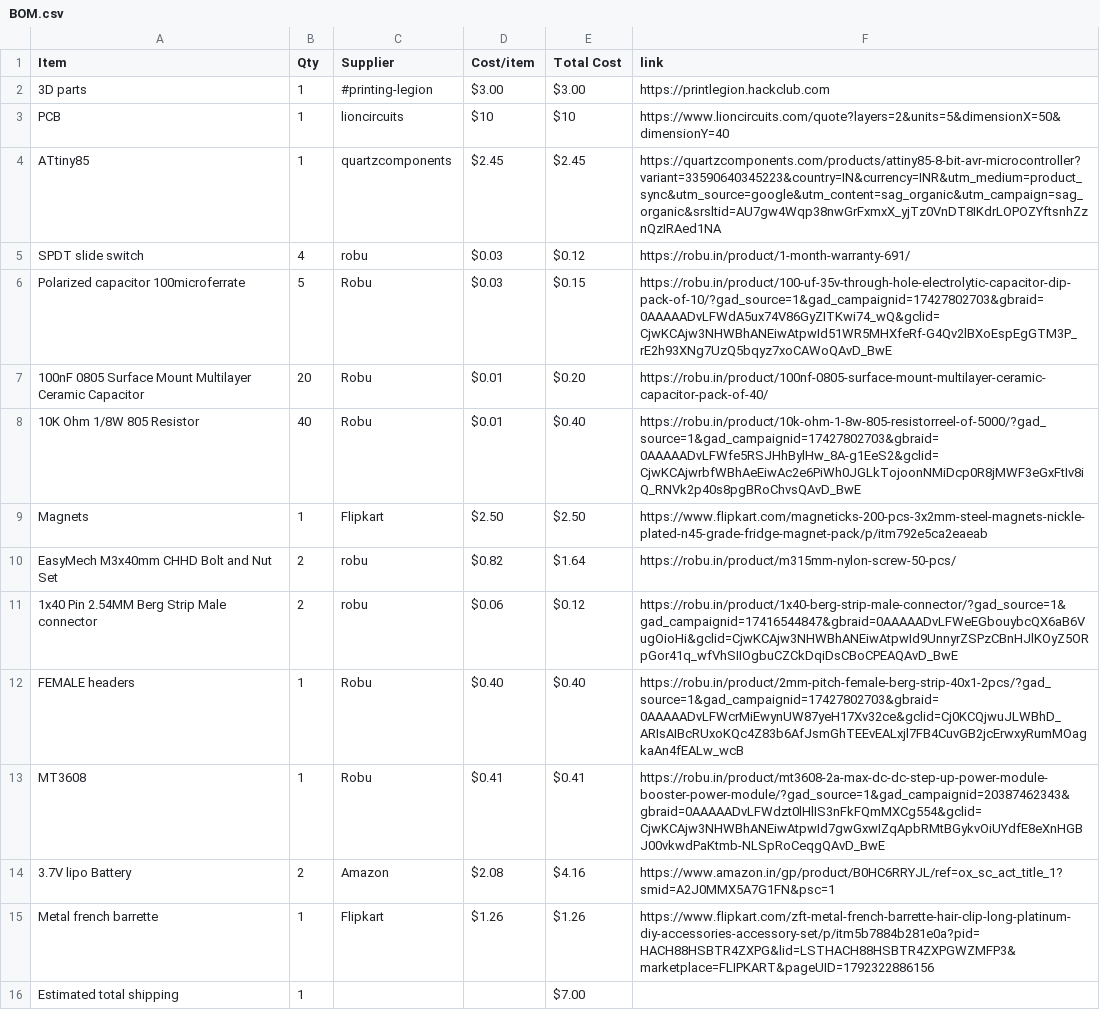
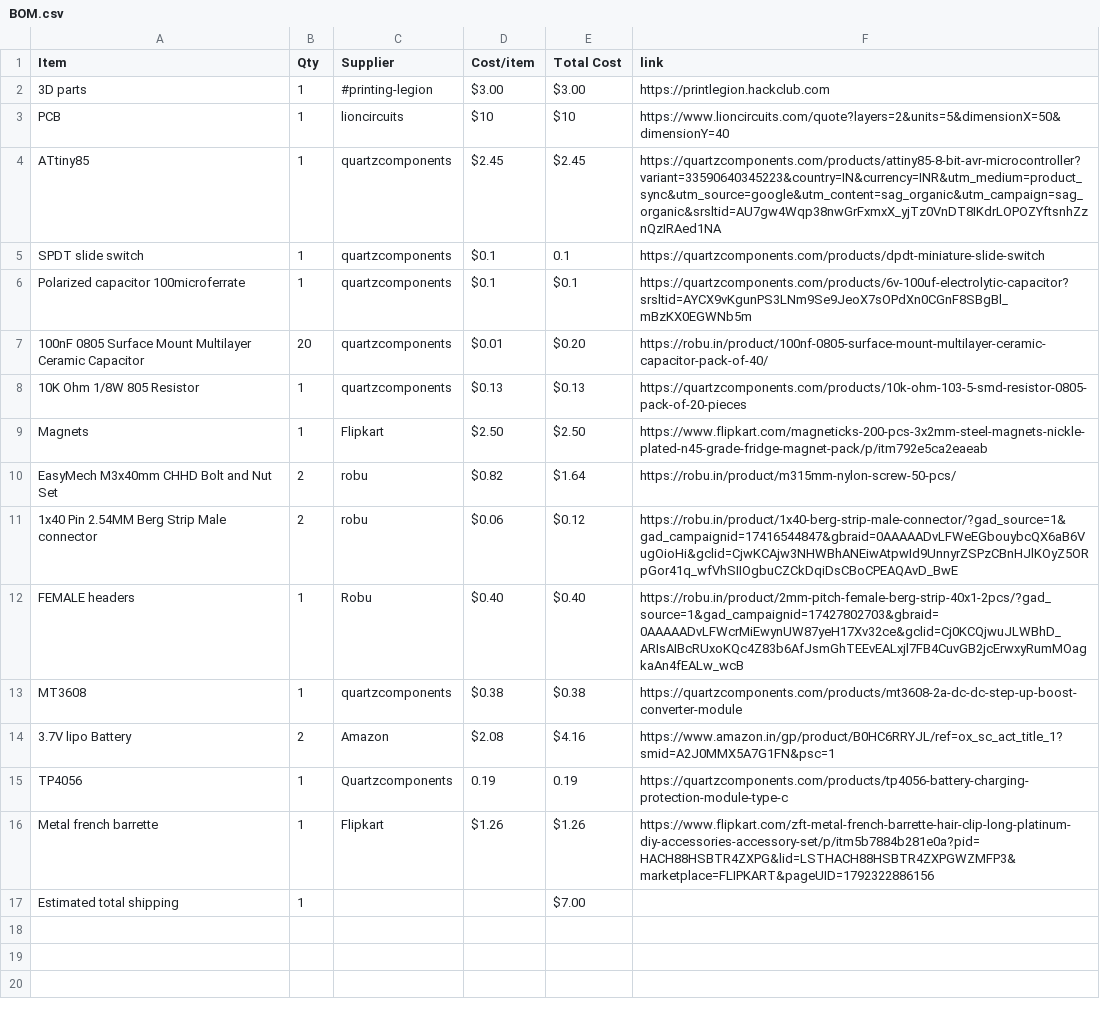
Before and after one commit to Genzkidgrownup/Flipper, a CSV file: BOM.csv, drawn as a sheet.

Commit message:
Update BOM.csv with new items and suppliers

```diff
--- a/BOM.csv
+++ b/BOM.csv
@@ -4,6 +4,6 @@ PCB,1,lioncircuits,$10,$10,https://www.lioncircuits.com/quote?layers=2&units=5&d
 ATtiny85,1,quartzcomponents,$2.45,$2.45,https://quartzcomponents.com/products/attiny85-8-bit-avr-microcontroller?variant=33590640345223&country=IN&currency=INR&utm_medium=product_sync&utm_source=google&utm_content=sag_organic&utm_campaign=sag_organic&srsltid=AU7gw4Wqp38nwGrFxmxX_yjTz0VnDT8IKdrLOPOZYftsnhZznQzIRAed1NA
-SPDT slide switch,4,robu,$0.03,$0.12,https://robu.in/product/1-month-warranty-691/
-Polarized capacitor 100microferrate,5,Robu,$0.03,$0.15,https://robu.in/product/100-uf-35v-through-hole-electrolytic-capacitor-dip-pack-of-10/?gad_source=1&gad_campaignid=17427802703&gbraid=0AAAAADvLFWdA5ux74V86GyZITKwi74_wQ&gclid=CjwKCAjw3NHWBhANEiwAtpwId51WR5MHXfeRf-G4Qv2lBXoEspEgGTM3P_rE2h93XNg7UzQ5bqyz7xoCAWoQAvD_BwE
-100nF 0805 Surface Mount Multilayer Ceramic Capacitor,20,Robu,$0.01,$0.20,https://robu.in/product/100nf-0805-surface-mount-multilayer-ceramic-capacitor-pack-of-40/
-10K Ohm 1/8W 805 Resistor,40,Robu,$0.01,$0.40,https://robu.in/product/10k-ohm-1-8w-805-resistorreel-of-5000/?gad_source=1&gad_campaignid=17427802703&gbraid=0AAAAADvLFWfe5RSJHhBylHw_8A-g1EeS2&gclid=CjwKCAjwrbfWBhAeEiwAc2e6PiWh0JGLkTojoonNMiDcp0R8jMWF3eGxFtIv8iQ_RNVk2p40s8pgBRoChvsQAvD_BwE
+SPDT slide switch,1,quartzcomponents,$0.1,0.1,https://quartzcomponents.com/products/dpdt-miniature-slide-switch
+Polarized capacitor 100microferrate,1,quartzcomponents,$0.1,$0.1,https://quartzcomponents.com/products/6v-100uf-electrolytic-capacitor?srsltid=AYCX9vKgunPS3LNm9Se9JeoX7sOPdXn0CGnF8SBgBl_mBzKX0EGWNb5m
+100nF 0805 Surface Mount Multilayer Ceramic Capacitor,20,quartzcomponents,$0.01,$0.20,https://robu.in/product/100nf-0805-surface-mount-multilayer-ceramic-capacitor-pack-of-40/
+10K Ohm 1/8W 805 Resistor,1,quartzcomponents,$0.13,$0.13,https://quartzcomponents.com/products/10k-ohm-103-5-smd-resistor-0805-pack-of-20-pieces
 Magnets,1,Flipkart,$2.50,$2.50,https://www.flipkart.com/magneticks-200-pcs-3x2mm-steel-magnets-nickle-plated-n45-grade-fridge-magnet-pack/p/itm792e5ca2eaeab
@@ -12,4 +12,5 @@ EasyMech M3x40mm CHHD Bolt and Nut Set,2,robu,$0.82,$1.64,https://robu.in/produc
 FEMALE headers,1,Robu,$0.40,$0.40,https://robu.in/product/2mm-pitch-female-berg-strip-40x1-2pcs/?gad_source=1&gad_campaignid=17427802703&gbraid=0AAAAADvLFWcrMiEwynUW87yeH17Xv32ce&gclid=Cj0KCQjwuJLWBhD_ARIsAIBcRUxoKQc4Z83b6AfJsmGhTEEvEALxjl7FB4CuvGB2jcErwxyRumMOagkaAn4fEALw_wcB
-MT3608,1,Robu,$0.41,$0.41,https://robu.in/product/mt3608-2a-max-dc-dc-step-up-power-module-booster-power-module/?gad_source=1&gad_campaignid=20387462343&gbraid=0AAAAADvLFWdzt0lHlIS3nFkFQmMXCg554&gclid=CjwKCAjw3NHWBhANEiwAtpwId7gwGxwIZqApbRMtBGykvOiUYdfE8eXnHGBJ00vkwdPaKtmb-NLSpRoCeqgQAvD_BwE
+MT3608,1,quartzcomponents,$0.38,$0.38,https://quartzcomponents.com/products/mt3608-2a-dc-dc-step-up-boost-converter-module
 3.7V lipo Battery,2,Amazon,$2.08,$4.16,https://www.amazon.in/gp/product/B0HC6RRYJL/ref=ox_sc_act_title_1?smid=A2J0MMX5A7G1FN&psc=1
+TP4056 , 1 , Quartzcomponents, 0.19,0.19,https://quartzcomponents.com/products/tp4056-battery-charging-protection-module-type-c
 Metal french barrette,1,Flipkart,$1.26,$1.26,https://www.flipkart.com/zft-metal-french-barrette-hair-clip-long-platinum-diy-accessories-accessory-set/p/itm5b7884b281e0a?pid=HACH88HSBTR4ZXPG&lid=LSTHACH88HSBTR4ZXPGWZMFP3&marketplace=FLIPKART&pageUID=1792322886156
```
